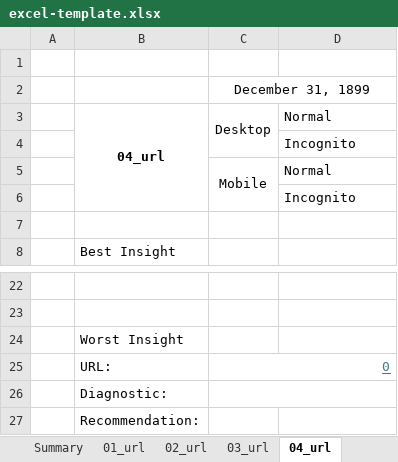
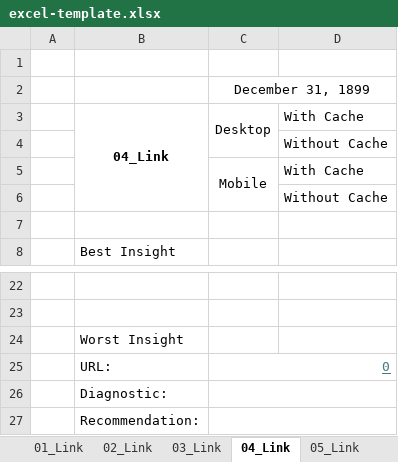
Before and after one commit to avidcutlet/Lighthouse-Playwright-Typescript-Automation, an Excel workbook: template/excel-template.xlsx, sheet 04_Link, drawn as a sheet; only a part is shown, gaps mark what is left out; values as stored, in another font and other column widths than the file's, no borders; removed rows and columns are numbered as before the commit, all else as after; the diff names each change by its address in the sheet, - before the commit and + after, or states it on an @@ line.

```diff
--- a/template/excel-template.xlsx (sheet 04_Link)
+++ b/template/excel-template.xlsx (sheet 04_Link)
-sheet tab: 01_url
+sheet tab: 01_Link
-sheet tab: 02_url
+sheet tab: 02_Link
-sheet tab: 03_url
+sheet tab: 03_Link
-sheet tab: 04_url
+sheet tab: 04_Link
-row 3:  | 04_url | Desktop | Normal
+row 3:  | 04_Link | Desktop | With Cache
-D4: Incognito
+D4: Without Cache
-D5: Normal
+D5: With Cache
-D6: Incognito
+D6: Without Cache
+C27:D27 merged
```
Also changed, not shown: sheet Summary, sheet 07_Link, sheet 01_Link, sheet 03_Link, sheet 08_Link, sheet 02_Link, 2 more sheets, other sheet tabs, hidden cells, 4 other files.
